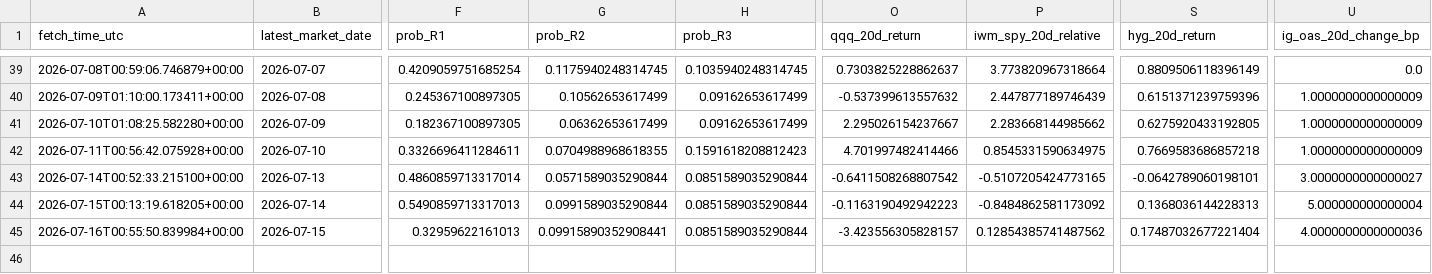
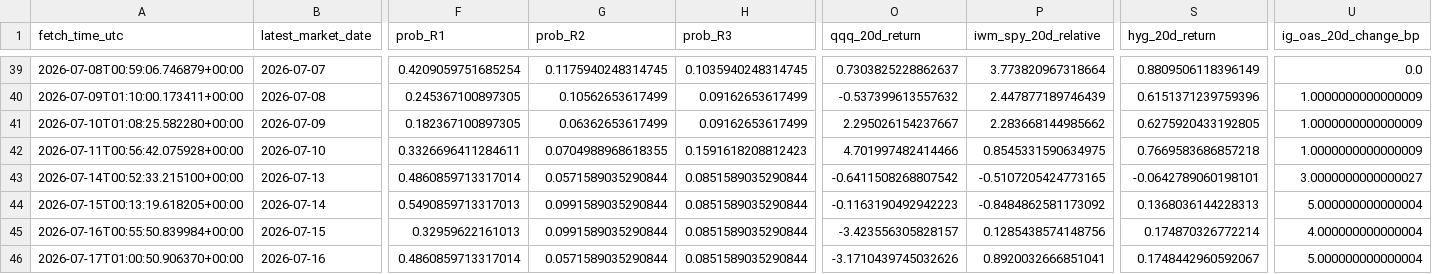
Before and after one commit to harryz77-ai/macro-regime-experiment, a CSV file: data/history.csv, drawn as a sheet; only a part is shown, gaps mark what is left out; rows hold the shown columns only; the diff names each change by its address in the sheet, - before the commit and + after, or states it on an @@ line.

```diff
--- a/data/history.csv
+++ b/data/history.csv
-G45 (prob_R2): 0.09915890352908441
+G45 (prob_R2): 0.0991589035290844
-P45 (iwm_spy_20d_relative): 0.12854385741487562
+P45 (iwm_spy_20d_relative): 0.1285438574148756
-S45 (hyg_20d_return): 0.17487032677221404
+S45 (hyg_20d_return): 0.174870326772214
-U45 (ig_oas_20d_change_bp): 4.0000000000000036
+U45 (ig_oas_20d_change_bp): 4.000000000000004
+row 46: 2026-07-17T01:00:50.906370+00:00 | 2026-07-16 | 0.4860859713317014 | 0.0571589035290844 | 0.0851589035290844 | -3.1710439745032626 | 0.8920032666851041 | 0.1748442960592067 | 5.000000000000004
```
Also changed, not shown: 2 other files.
